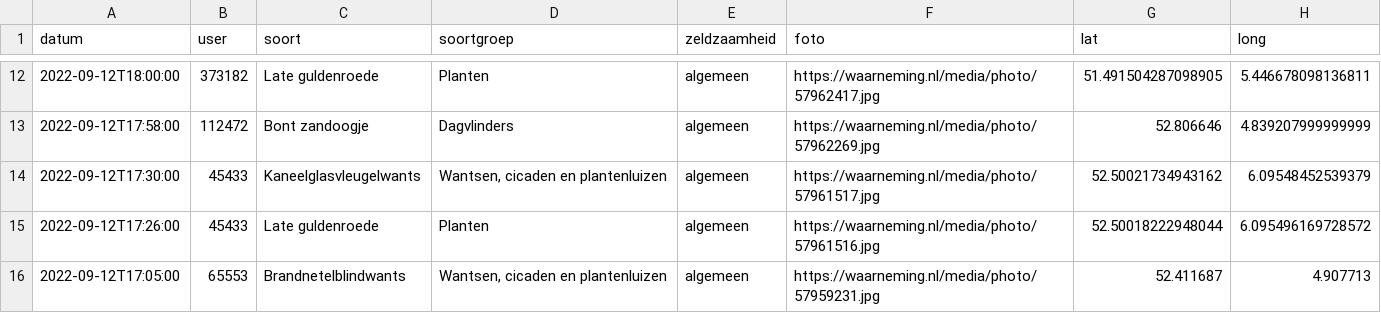
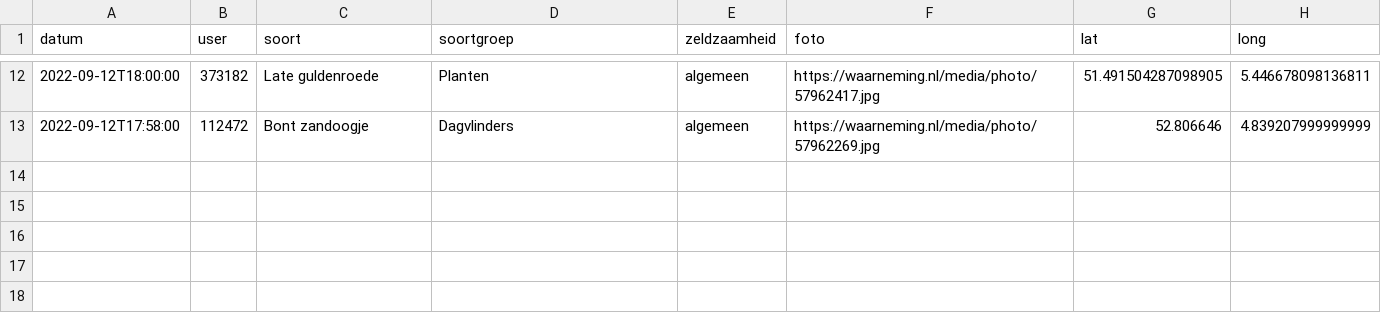
Before and after one commit to erikvangameren/dewildetuin, a CSV file: kaart.csv, drawn as a sheet; only a part is shown, gaps mark what is left out; the diff names each change by its address in the sheet, - before the commit and + after, or states it on an @@ line.

```diff
--- a/kaart.csv
+++ b/kaart.csv
-row 14: 2022-09-12T17:30:00 | 45433 | Kaneelglasvleugelwants | Wantsen, cicaden en plantenluizen | algemeen | https://waarneming.nl/media/photo/57961517.jpg | 52.50021734943162 | 6.09548452539379
-row 15: 2022-09-12T17:26:00 | 45433 | Late guldenroede | Planten | algemeen | https://waarneming.nl/media/photo/57961516.jpg | 52.50018222948044 | 6.095496169728572
-row 16: 2022-09-12T17:05:00 | 65553 | Brandnetelblindwants | Wantsen, cicaden en plantenluizen | algemeen | https://waarneming.nl/media/photo/57959231.jpg | 52.411687 | 4.907713
```
